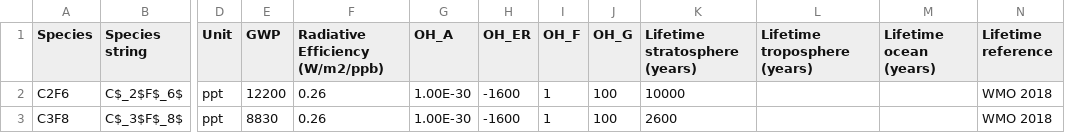
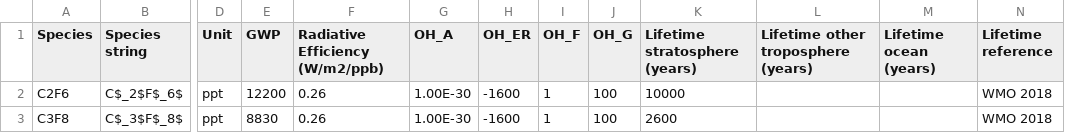
Before and after one commit to mrghg/py12box, a CSV file: py12box/data/inputs/species_info.csv, drawn as a sheet; only a part is shown, gaps mark what is left out; the diff names each change by its address in the sheet, - before the commit and + after, or states it on an @@ line.

Commit message:
Fixed column headings in species_info.csv

```diff
--- a/py12box/data/inputs/species_info.csv
+++ b/py12box/data/inputs/species_info.csv
-L1: Lifetime troposphere (years)
+L1: Lifetime other troposphere (years)
```
Also changed, not shown: 1 other file.
